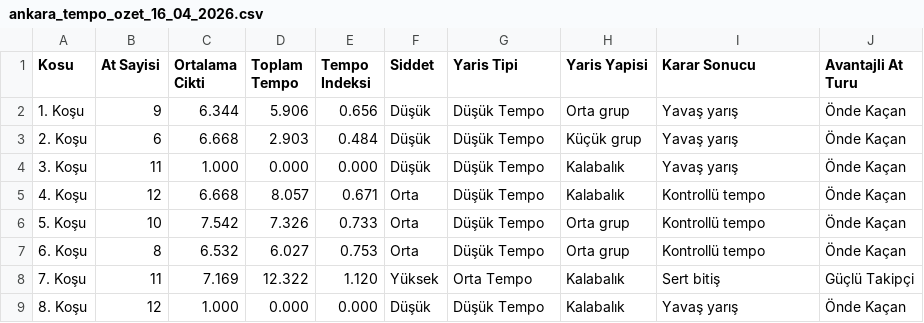
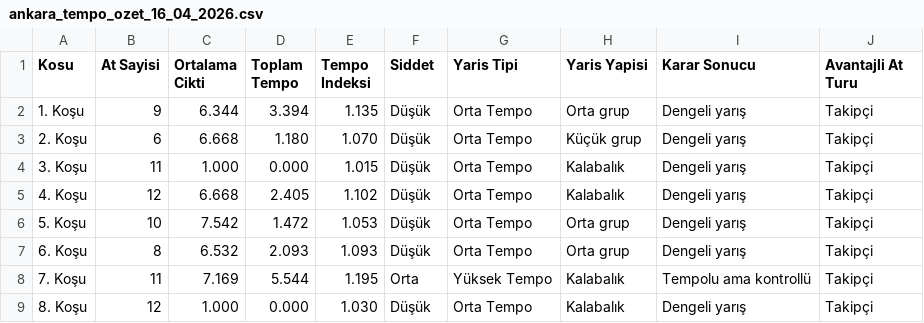
Before and after one commit to Futuretr/yeni-beygir-izmir, a CSV file: ankara_tempo_ozet_16_04_2026.csv, drawn as a sheet.

```diff
--- a/ankara_tempo_ozet_16_04_2026.csv
+++ b/ankara_tempo_ozet_16_04_2026.csv
@@ -1,9 +1,9 @@
 Kosu,At Sayisi,Ortalama Cikti,Toplam Tempo,Tempo Indeksi,Siddet,Yaris Tipi,Yaris Yapisi,Karar Sonucu,Avantajli At Turu
-1. Koşu,9,6.344,5.906,0.656,Düşük,Düşük Tempo,Orta grup,Yavaş yarış,Önde Kaçan
-2. Koşu,6,6.668,2.903,0.484,Düşük,Düşük Tempo,Küçük grup,Yavaş yarış,Önde Kaçan
-3. Koşu,11,1.000,0.000,0.000,Düşük,Düşük Tempo,Kalabalık,Yavaş yarış,Önde Kaçan
-4. Koşu,12,6.668,8.057,0.671,Orta,Düşük Tempo,Kalabalık,Kontrollü tempo,Önde Kaçan
-5. Koşu,10,7.542,7.326,0.733,Orta,Düşük Tempo,Orta grup,Kontrollü tempo,Önde Kaçan
-6. Koşu,8,6.532,6.027,0.753,Orta,Düşük Tempo,Orta grup,Kontrollü tempo,Önde Kaçan
-7. Koşu,11,7.169,12.322,1.120,Yüksek,Orta Tempo,Kalabalık,Sert bitiş,Güçlü Takipçi
-8. Koşu,12,1.000,0.000,0.000,Düşük,Düşük Tempo,Kalabalık,Yavaş yarış,Önde Kaçan
+1. Koşu,9,6.344,3.394,1.135,Düşük,Orta Tempo,Orta grup,Dengeli yarış,Takipçi
+2. Koşu,6,6.668,1.180,1.070,Düşük,Orta Tempo,Küçük grup,Dengeli yarış,Takipçi
+3. Koşu,11,1.000,0.000,1.015,Düşük,Orta Tempo,Kalabalık,Dengeli yarış,Takipçi
+4. Koşu,12,6.668,2.405,1.102,Düşük,Orta Tempo,Kalabalık,Dengeli yarış,Takipçi
+5. Koşu,10,7.542,1.472,1.053,Düşük,Orta Tempo,Orta grup,Dengeli yarış,Takipçi
+6. Koşu,8,6.532,2.093,1.093,Düşük,Orta Tempo,Orta grup,Dengeli yarış,Takipçi
+7. Koşu,11,7.169,5.544,1.195,Orta,Yüksek Tempo,Kalabalık,Tempolu ama kontrollü,Takipçi
+8. Koşu,12,1.000,0.000,1.030,Düşük,Orta Tempo,Kalabalık,Dengeli yarış,Takipçi
```
Also changed, not shown: ankara_at_siralama_16_04_2026.csv, elazig_at_siralama_15_04_2026.csv, 7 other files.
